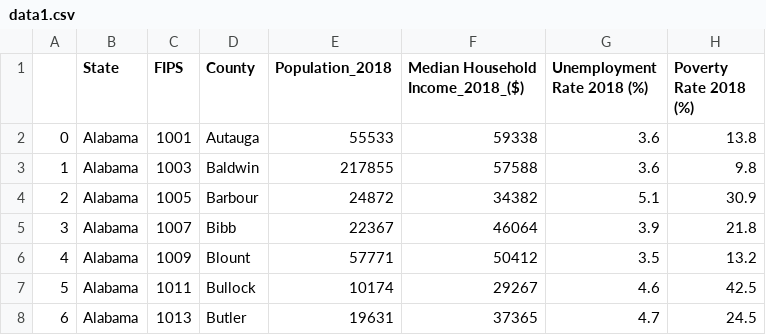
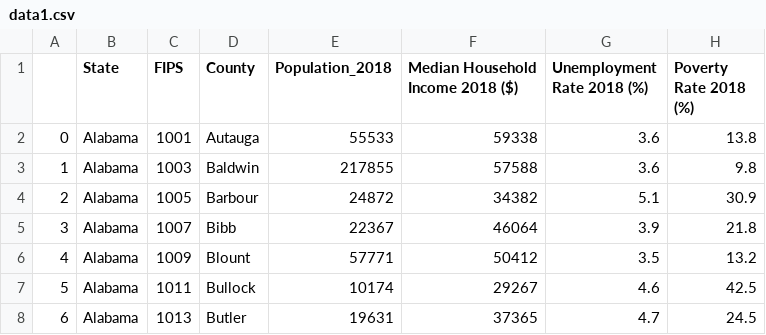
Before and after one commit to BootCampUCD/BootCampUCD.github.io, a CSV file: Data/data1.csv, drawn as a sheet; only a part is shown; the diff names each change by its address in the sheet, - before the commit and + after, or states it on an @@ line.

Commit message:
Update data1.csv

```diff
--- a/Data/data1.csv
+++ b/Data/data1.csv
-F1: Median Household Income_2018_($)
+F1: Median Household Income 2018 ($)
```
